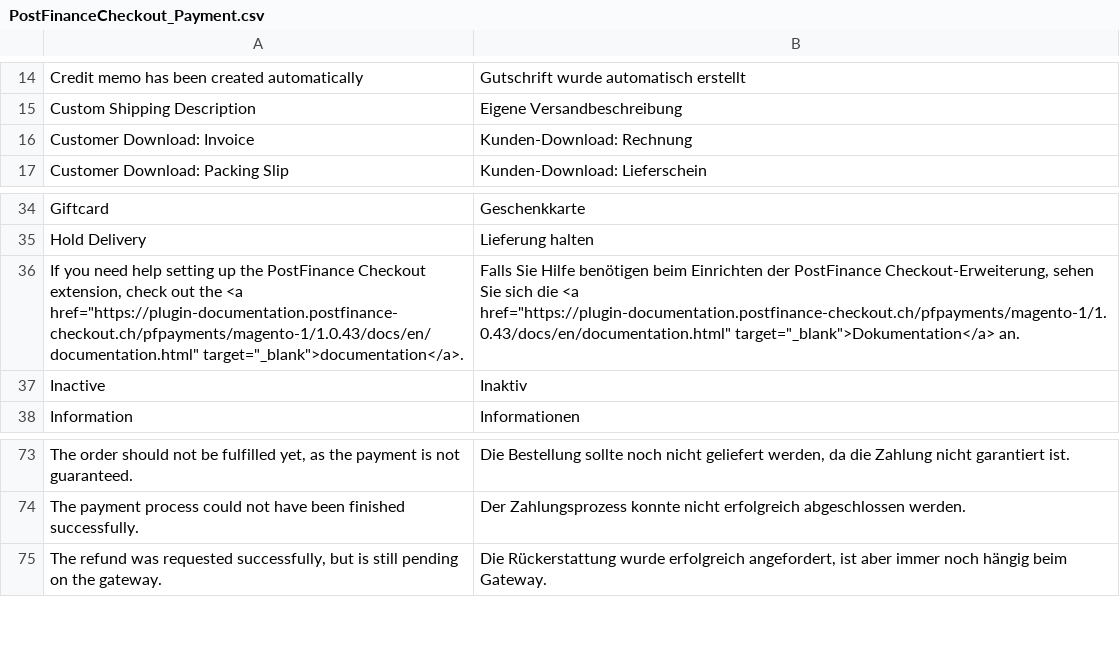
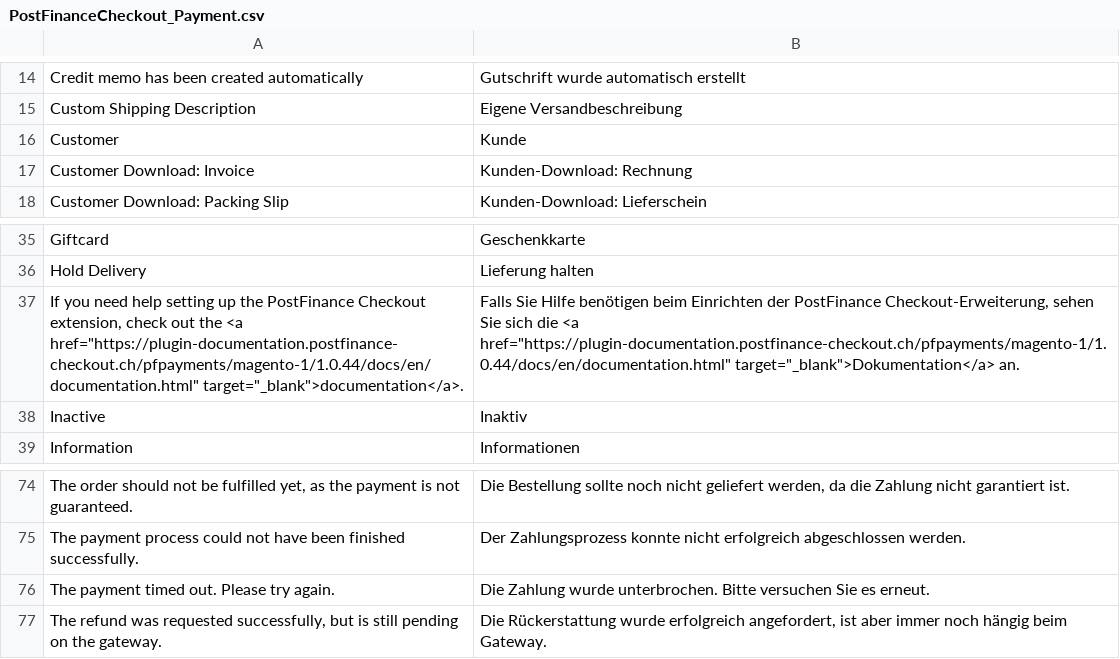
Before and after one commit to pfpayments/magento-1, a CSV file: app/locale/de_DE/PostFinanceCheckout_Payment.csv, drawn as a sheet; only a part is shown, gaps mark what is left out.

```diff
--- a/app/locale/de_DE/PostFinanceCheckout_Payment.csv
+++ b/app/locale/de_DE/PostFinanceCheckout_Payment.csv
@@ -15,2 +15,3 @@
 "Custom Shipping Description","Eigene Versandbeschreibung"
+"Customer","Kunde"
 "Customer Download: Invoice","Kunden-Download: Rechnung"
@@ -35,3 +36,3 @@
 "Hold Delivery","Lieferung halten"
-"If you need help setting up the PostFinance Checkout extension, check out the <a href=""https://plugin-documentation.postfinance-checkout.ch/pfpayments/magento-1/1.0.43/docs/en/documentation.html"" target=""_blank"">documentation</a>.","Falls Sie Hilfe benötigen beim Einrichten der PostFinance Checkout-Erweiterung, sehen Sie sich die <a href=""https://plugin-documentation.postfinance-checkout.ch/pfpayments/magento-1/1.0.43/docs/en/documentation.html"" target=""_blank"">Dokumentation</a> an."
+"If you need help setting up the PostFinance Checkout extension, check out the <a href=""https://plugin-documentation.postfinance-checkout.ch/pfpayments/magento-1/1.0.44/docs/en/documentation.html"" target=""_blank"">documentation</a>.","Falls Sie Hilfe benötigen beim Einrichten der PostFinance Checkout-Erweiterung, sehen Sie sich die <a href=""https://plugin-documentation.postfinance-checkout.ch/pfpayments/magento-1/1.0.44/docs/en/documentation.html"" target=""_blank"">Dokumentation</a> an."
 "Inactive","Inaktiv"
@@ -74,2 +75,3 @@
 "The payment process could not have been finished successfully.","Der Zahlungsprozess konnte nicht erfolgreich abgeschlossen werden."
+"The payment timed out. Please try again.","Die Zahlung wurde unterbrochen. Bitte versuchen Sie es erneut."
 "The refund was requested successfully, but is still pending on the gateway.","Die Rückerstattung wurde erfolgreich angefordert, ist aber immer noch hängig beim Gateway."
```
Also changed, not shown: app/locale/en_US/PostFinanceCheckout_Payment.csv, 7 other files.
